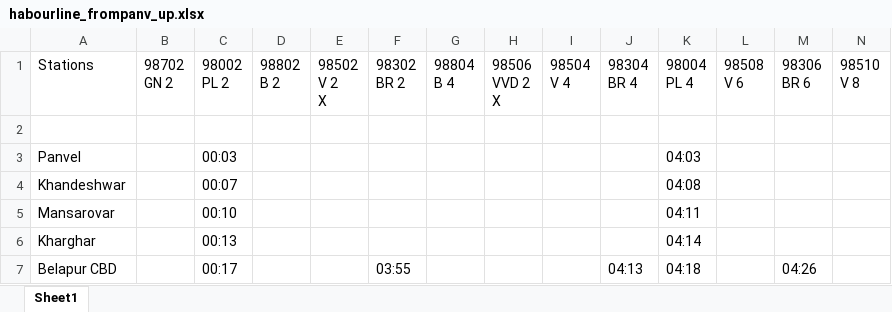
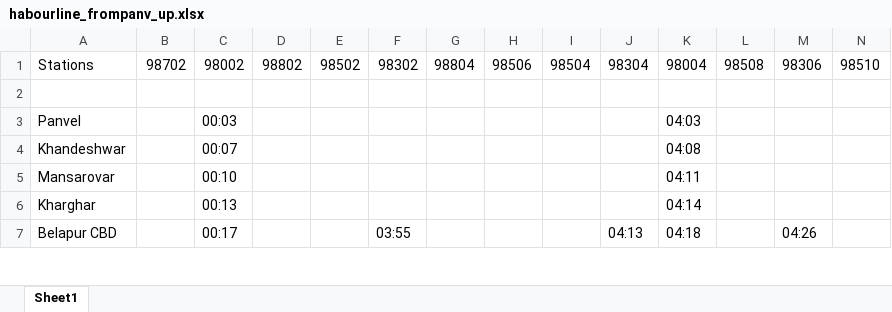
Before and after one commit to nileshjoshi18/End-to-End-Travel-Connectivity-Platform, an Excel workbook: backend/data-filtering/habourline_frompanv_up.xlsx, sheet Sheet1, drawn as a sheet; only a part is shown; values as stored, in another font and other column widths than the file's, no borders; ↵ is a line break in a cell; the diff covers the shown part only; the diff names each change by its address in the sheet, - before the commit and + after, or states it on an @@ line.

```diff
--- a/backend/data-filtering/habourline_frompanv_up.xlsx (sheet Sheet1)
+++ b/backend/data-filtering/habourline_frompanv_up.xlsx (sheet Sheet1)
-B1: 98702 ↵ GN 2
+B1: 98702
-C1: 98002 ↵ PL 2
+C1: 98002
-D1: 98802 ↵ B 2
+D1: 98802
-E1: 98502 ↵ V 2 ↵ X
+E1: 98502
-F1: 98302 ↵ BR 2
+F1: 98302
-G1: 98804 ↵ B 4
+G1: 98804
-H1: 98506 ↵ VVD 2 ↵ X
+H1: 98506
-I1: 98504 ↵ V 4
+I1: 98504
-J1: 98304 ↵ BR 4
+J1: 98304
-K1: 98004 ↵ PL 4
+K1: 98004
-L1: 98508 ↵ V 6
+L1: 98508
-M1: 98306 ↵ BR 6
+M1: 98306
-N1: 98510 ↵ V 8
+N1: 98510
```
Also changed, not shown: 356 edited cells elsewhere in this sheet, backend/data-filtering/route_table_2.xlsx, backend/data-filtering/schedule_table_2.xlsx, 10 other files.
